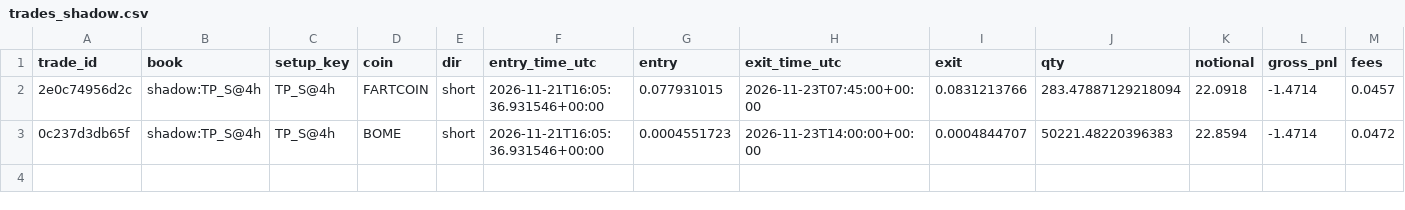
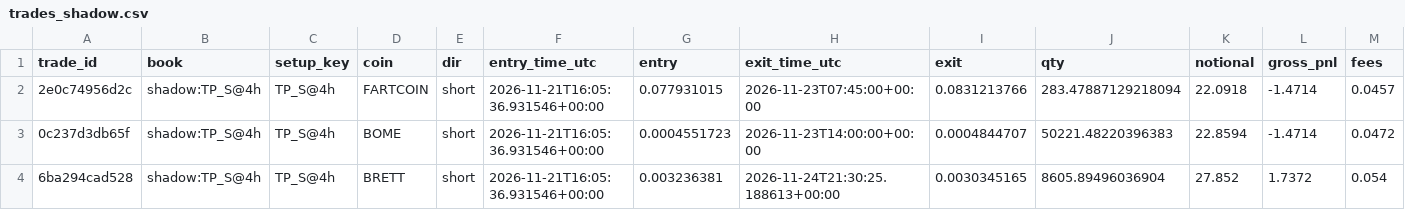
Before and after one commit to notkiitoshi/meme-scanner, a CSV file: quantteam/trades_shadow.csv, drawn as a sheet; only a part is shown; rows hold the shown columns only; the diff names each change by its address in the sheet, - before the commit and + after, or states it on an @@ line.

```diff
--- a/quantteam/trades_shadow.csv
+++ b/quantteam/trades_shadow.csv
+row 4: 6ba294cad528 | shadow:TP_S@4h | TP_S@4h | BRETT | short | 2026-11-21T16:05:36.931546+00:00 | 0.003236381 | 2026-11-24T21:30:25.188613+00:00 | 0.0030345165 | 8605.89496036904 | 27.852 | 1.7372 | 0.054
```
Also changed, not shown: 2 other files.
